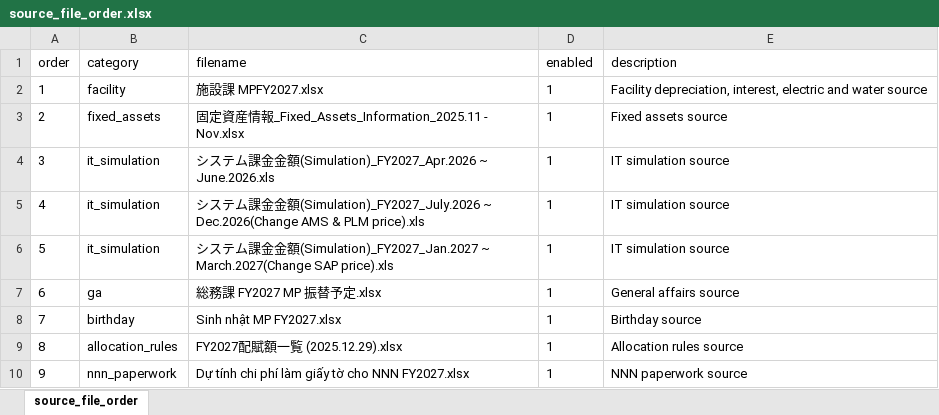
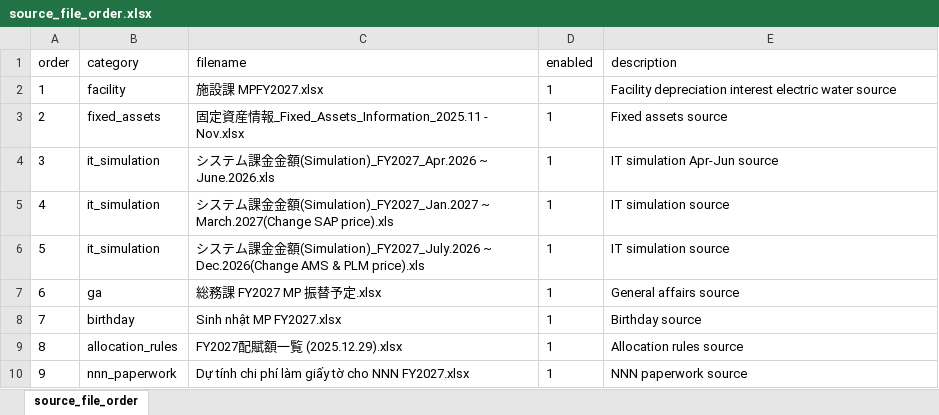
Before and after one commit to Nakazasen/PhanmemsaisanMP, an Excel workbook: docs/MP2027/source_file_order.xlsx, sheet source_file_order, drawn as a sheet; values as stored, in another font and other column widths than the file's, no borders; the diff names each change by its address in the sheet, - before the commit and + after, or states it on an @@ line.

```diff
--- a/docs/MP2027/source_file_order.xlsx (sheet source_file_order)
+++ b/docs/MP2027/source_file_order.xlsx (sheet source_file_order)
-E2 (description): Facility depreciation, interest, electric and water source
+E2 (description): Facility depreciation interest electric water source
-E4 (description): IT simulation source
+E4 (description): IT simulation Apr-Jun source
-C5 (filename): …金額(Simulation)_FY2027_July.2026 ~ Dec.2026(Change AMS & PLM price).xls
+C5 (filename): …金額(Simulation)_FY2027_Jan.2027 ~ March.2027(Change SAP price).xls
-C6 (filename): …金額(Simulation)_FY2027_Jan.2027 ~ March.2027(Change SAP price).xls
+C6 (filename): …金額(Simulation)_FY2027_July.2026 ~ Dec.2026(Change AMS & PLM price).xls
```
Also changed, not shown: docs/MP2027/FY2027配賦額一覧 (2025.12.29).xlsx, 10 other files.
